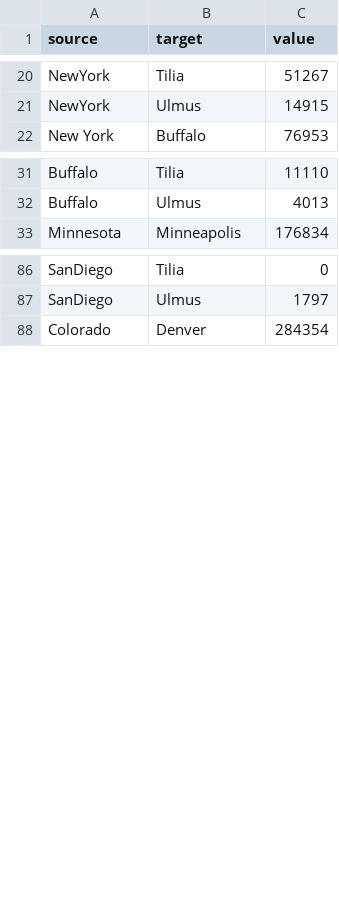
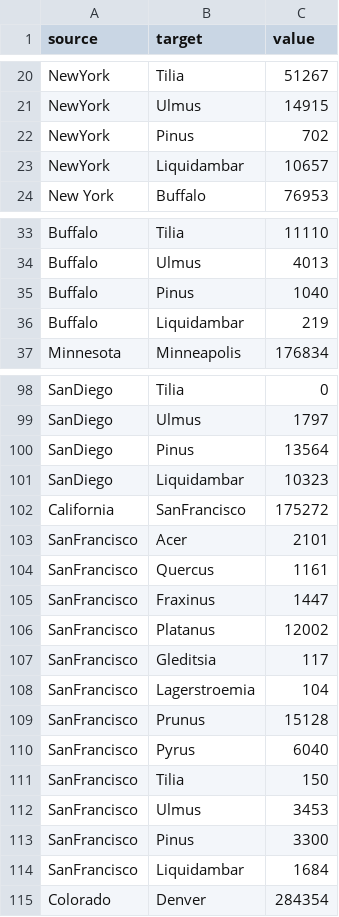
Before and after one commit to VittorioBartolomeoSecondin/DVIS-CAValli_Team, a CSV file: data/section2/sankey_alternative.csv, drawn as a sheet; only a part is shown, gaps mark what is left out; the diff covers the shown part only.

Commit message:
Add files via upload

```diff
--- a/data/section2/sankey_alternative.csv
+++ b/data/section2/sankey_alternative.csv
@@ -21,2 +21,4 @@ NewYork,Tilia,51267
 NewYork,Ulmus,14915
+NewYork,Pinus,702
+NewYork,Liquidambar,10657
 New York,Buffalo,76953
@@ -32,2 +34,4 @@ Buffalo,Tilia,11110
 Buffalo,Ulmus,4013
+Buffalo,Pinus,1040
+Buffalo,Liquidambar,219
 Minnesota,Minneapolis,176834
@@ -87,2 +99,17 @@ SanDiego,Tilia,0
 SanDiego,Ulmus,1797
+SanDiego,Pinus,13564
+SanDiego,Liquidambar,10323
+California,SanFrancisco,175272
+SanFrancisco,Acer,2101
+SanFrancisco,Quercus,1161
+SanFrancisco,Fraxinus,1447
+SanFrancisco,Platanus,12002
+SanFrancisco,Gleditsia,117
+SanFrancisco,Lagerstroemia,104
+SanFrancisco,Prunus,15128
+SanFrancisco,Pyrus,6040
+SanFrancisco,Tilia,150
+SanFrancisco,Ulmus,3453
+SanFrancisco,Pinus,3300
+SanFrancisco,Liquidambar,1684
 Colorado,Denver,284354
```
Also changed, not shown: 24 added rows elsewhere in this file.
